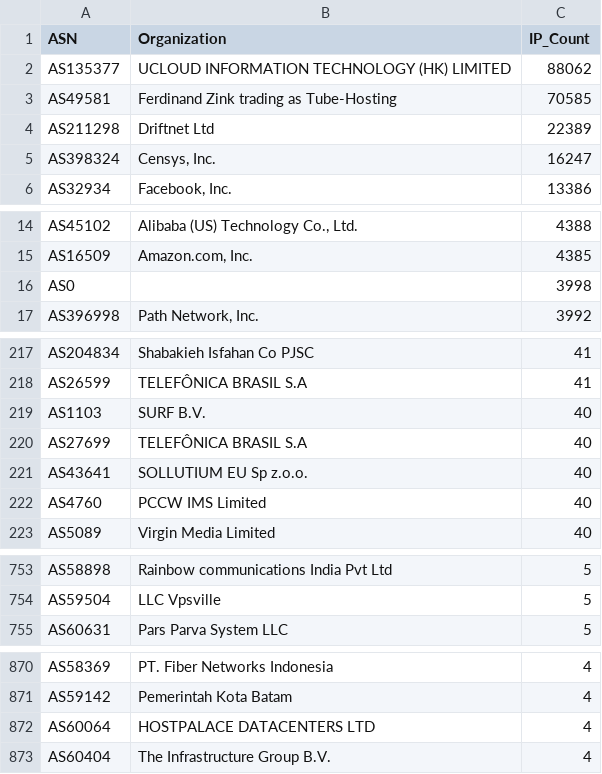
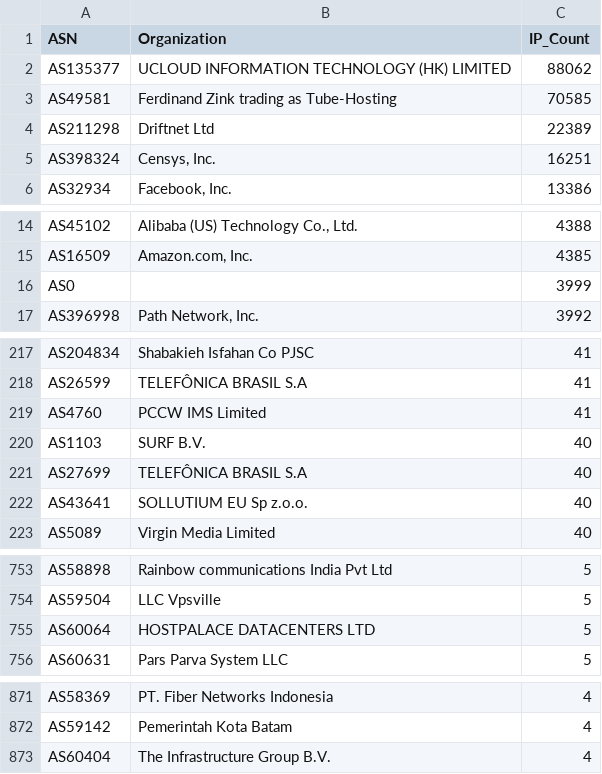
Before and after one commit to BlacKSnowDot0/packetsdatabase-db, a CSV file: asn_summary.csv, drawn as a sheet; only a part is shown, gaps mark what is left out; the diff covers the shown part only.

```diff
--- a/asn_summary.csv
+++ b/asn_summary.csv
@@ -4,3 +4,3 @@ ASN,Organization,IP_Count
 "AS211298","Driftnet Ltd",22389
-"AS398324","Censys, Inc.",16247
+"AS398324","Censys, Inc.",16251
 "AS32934","Facebook, Inc.",13386
@@ -15,3 +15,3 @@ ASN,Organization,IP_Count
 "AS16509","Amazon.com, Inc.",4385
-"AS0","",3998
+"AS0","",3999
 "AS396998","Path Network, Inc.",3992
@@ -218,2 +218,3 @@ ASN,Organization,IP_Count
 "AS26599","TELEFÔNICA BRASIL S.A",41
+"AS4760","PCCW IMS Limited",41
 "AS1103","SURF B.V.",40
@@ -221,3 +222,2 @@ ASN,Organization,IP_Count
 "AS43641","SOLLUTIUM EU Sp z.o.o.",40
-"AS4760","PCCW IMS Limited",40
 "AS5089","Virgin Media Limited",40
@@ -754,2 +754,3 @@ ASN,Organization,IP_Count
 "AS59504","LLC Vpsville",5
+"AS60064","HOSTPALACE DATACENTERS LTD",5
 "AS60631","Pars Parva System LLC",5
@@ -871,3 +872,2 @@ ASN,Organization,IP_Count
 "AS59142","Pemerintah Kota Batam",4
-"AS60064","HOSTPALACE DATACENTERS LTD",4
 "AS60404","The Infrastructure Group B.V.",4
```
Also changed, not shown: 4 edited cells elsewhere in this file, 5 other files.
